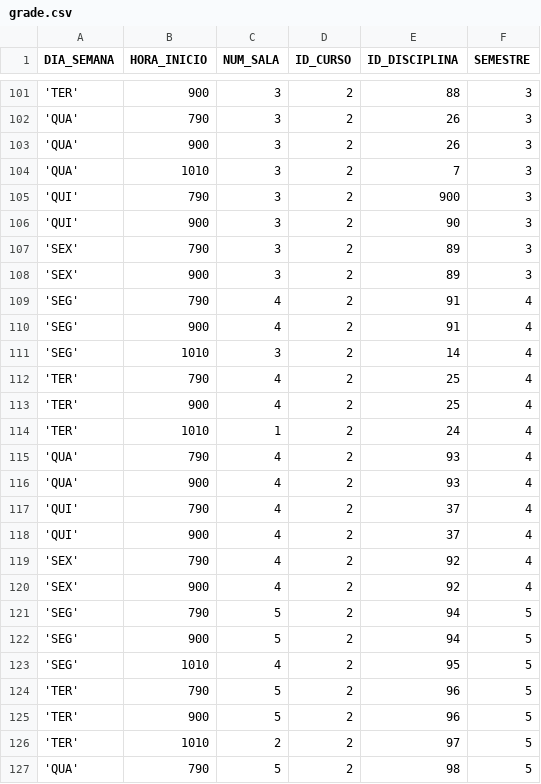
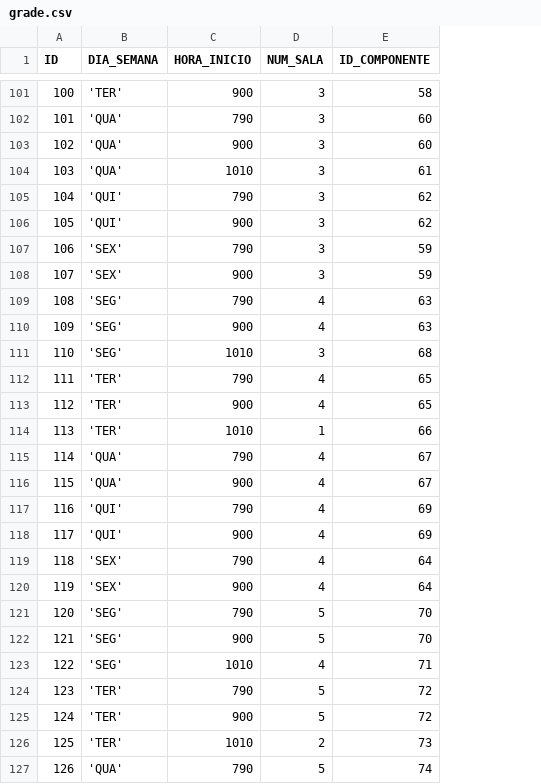
Before and after one commit to eduardosaraujo1/bdr-semestral-scripts, a CSV file: fisico/analise_seeding/dados/grade.csv, drawn as a sheet; only a part is shown, gaps mark what is left out; removed rows and columns are numbered as before the commit, all else as after; the diff covers the shown part only; the diff names each change by its address in the sheet, - before the commit and + after, or states it on an @@ line.

```diff
--- a/fisico/analise_seeding/dados/grade.csv
+++ b/fisico/analise_seeding/dados/grade.csv
+column A (ID), rows 101-127: 100 | 101 | 102 | 103 | 104 | 105 | 106 | 107 | 108 | 109 | 110 | 111 | 112 | 113 | 114 | 115 | 116 | 117 | 118 | 119 | 120 | 121 | 122 | 123 | 124 | 125 | 126
-column D (ID_CURSO), rows 101-127: all 2
-column F (SEMESTRE), rows 101-127: 3 | 3 | 3 | 3 | 3 | 3 | 3 | 3 | 4 | 4 | 4 | 4 | 4 | 4 | 4 | 4 | 4 | 4 | 4 | 4 | 5 | 5 | 5 | 5 | 5 | 5 | 5
-E1: ID_DISCIPLINA
+E1: ID_COMPONENTE
-E101 (ID_COMPONENTE): 88
+E101 (ID_COMPONENTE): 58
-E102:E103 (ID_COMPONENTE): 26
+E102:E103 (ID_COMPONENTE): 60
-E104 (ID_COMPONENTE): 7
+E104 (ID_COMPONENTE): 61
-E105 (ID_COMPONENTE): 900
+E105 (ID_COMPONENTE): 62
-E106 (ID_COMPONENTE): 90
+E106 (ID_COMPONENTE): 62
-E107:E108 (ID_COMPONENTE): 89
+E107:E108 (ID_COMPONENTE): 59
-E109:E110 (ID_COMPONENTE): 91
+E109:E110 (ID_COMPONENTE): 63
-E111 (ID_COMPONENTE): 14
+E111 (ID_COMPONENTE): 68
-E112:E113 (ID_COMPONENTE): 25
+E112:E113 (ID_COMPONENTE): 65
-E114 (ID_COMPONENTE): 24
+E114 (ID_COMPONENTE): 66
-E115:E116 (ID_COMPONENTE): 93
+E115:E116 (ID_COMPONENTE): 67
-E117:E118 (ID_COMPONENTE): 37
+E117:E118 (ID_COMPONENTE): 69
-E119:E120 (ID_COMPONENTE): 92
+E119:E120 (ID_COMPONENTE): 64
-E121:E122 (ID_COMPONENTE): 94
+E121:E122 (ID_COMPONENTE): 70
-E123 (ID_COMPONENTE): 95
+E123 (ID_COMPONENTE): 71
-E124:E125 (ID_COMPONENTE): 96
+E124:E125 (ID_COMPONENTE): 72
-E126 (ID_COMPONENTE): 97
+E126 (ID_COMPONENTE): 73
-E127 (ID_COMPONENTE): 98
+E127 (ID_COMPONENTE): 74
```
Also changed, not shown: 43 edited cells elsewhere in this file, 7 other files.
